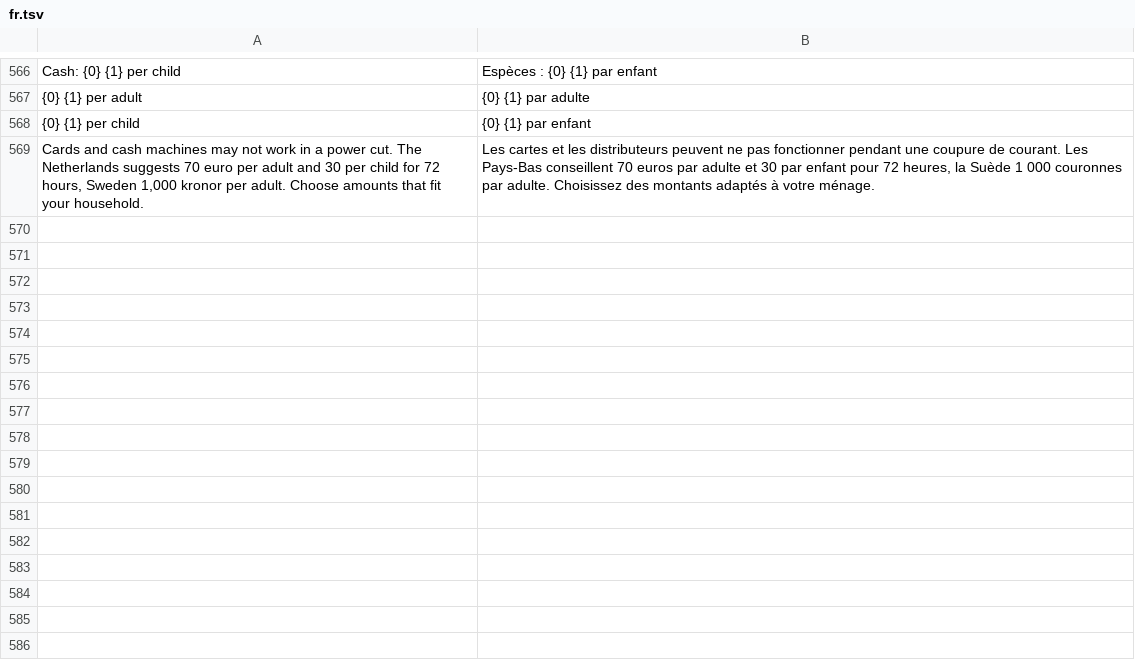
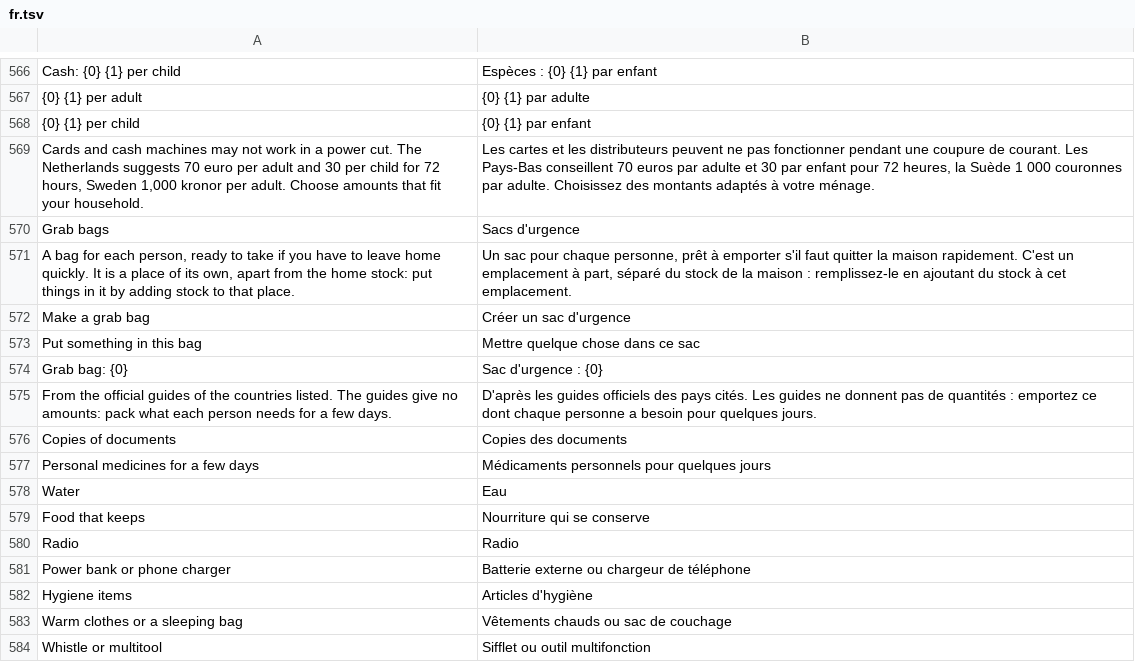
Before and after one commit to Emalsha/vorrat, a TSV file: locales/fr.tsv, drawn as a sheet; only a part is shown, gaps mark what is left out.

```diff
--- a/locales/fr.tsv
+++ b/locales/fr.tsv
@@ -569 +569,16 @@ Cash: {0} {1} per child	Espèces : {0} {1} par enfant
 Cards and cash machines may not work in a power cut. The Netherlands suggests 70 euro per adult and 30 per child for 72 hours, Sweden 1,000 kronor per adult. Choose amounts that fit your household.	Les cartes et les distributeurs peuvent ne pas fonctionner pendant une coupure de courant. Les Pays-Bas conseillent 70 euros par adulte et 30 par enfant pour 72 heures, la Suède 1 000 couronnes par adulte. Choisissez des montants adaptés à votre ménage.
+Grab bags	Sacs d'urgence
+A bag for each person, ready to take if you have to leave home quickly. It is a place of its own, apart from the home stock: put things in it by adding stock to that place.	Un sac pour chaque personne, prêt à emporter s'il faut quitter la maison rapidement. C'est un emplacement à part, séparé du stock de la maison : remplissez-le en ajoutant du stock à cet emplacement.
+Make a grab bag	Créer un sac d'urgence
+Put something in this bag	Mettre quelque chose dans ce sac
+Grab bag: {0}	Sac d'urgence : {0}
+From the official guides of the countries listed. The guides give no amounts: pack what each person needs for a few days.	D'après les guides officiels des pays cités. Les guides ne donnent pas de quantités : emportez ce dont chaque personne a besoin pour quelques jours.
+Copies of documents	Copies des documents
+Personal medicines for a few days	Médicaments personnels pour quelques jours
+Water	Eau
+Food that keeps	Nourriture qui se conserve
+Radio	Radio
+Power bank or phone charger	Batterie externe ou chargeur de téléphone
+Hygiene items	Articles d'hygiène
+Warm clothes or a sleeping bag	Vêtements chauds ou sac de couchage
+Whistle or multitool	Sifflet ou outil multifonction
```
Also changed, not shown: locales/de.tsv, locales/nl.tsv, 12 other files.
